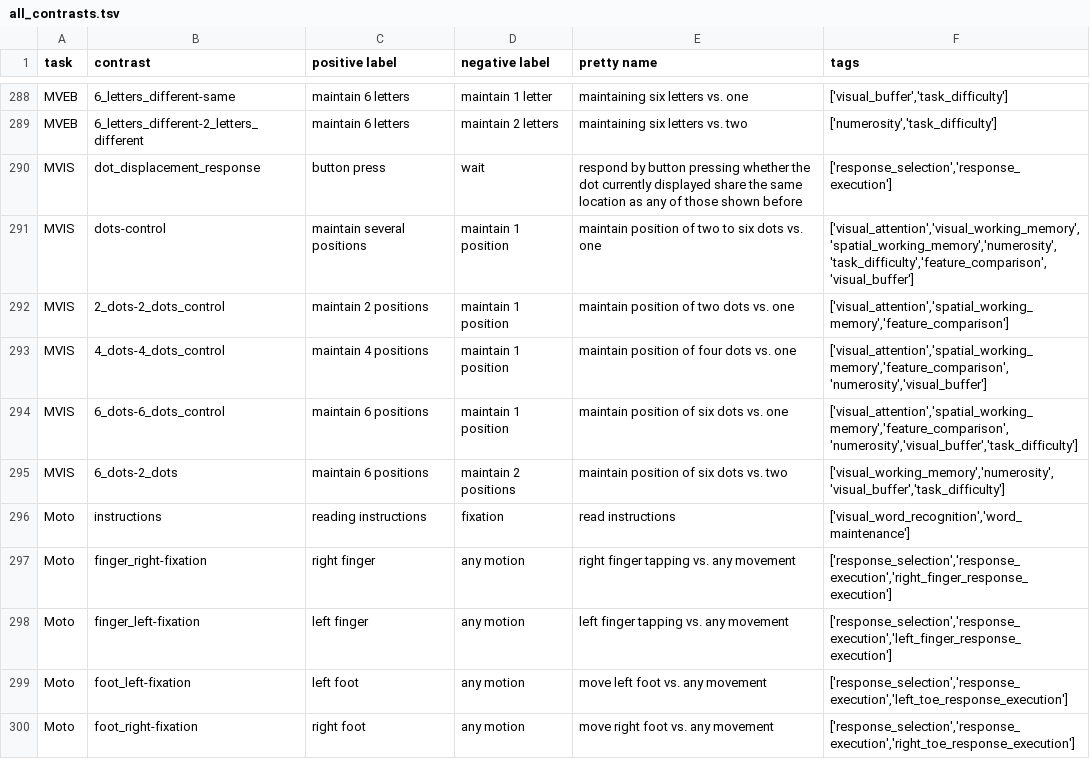
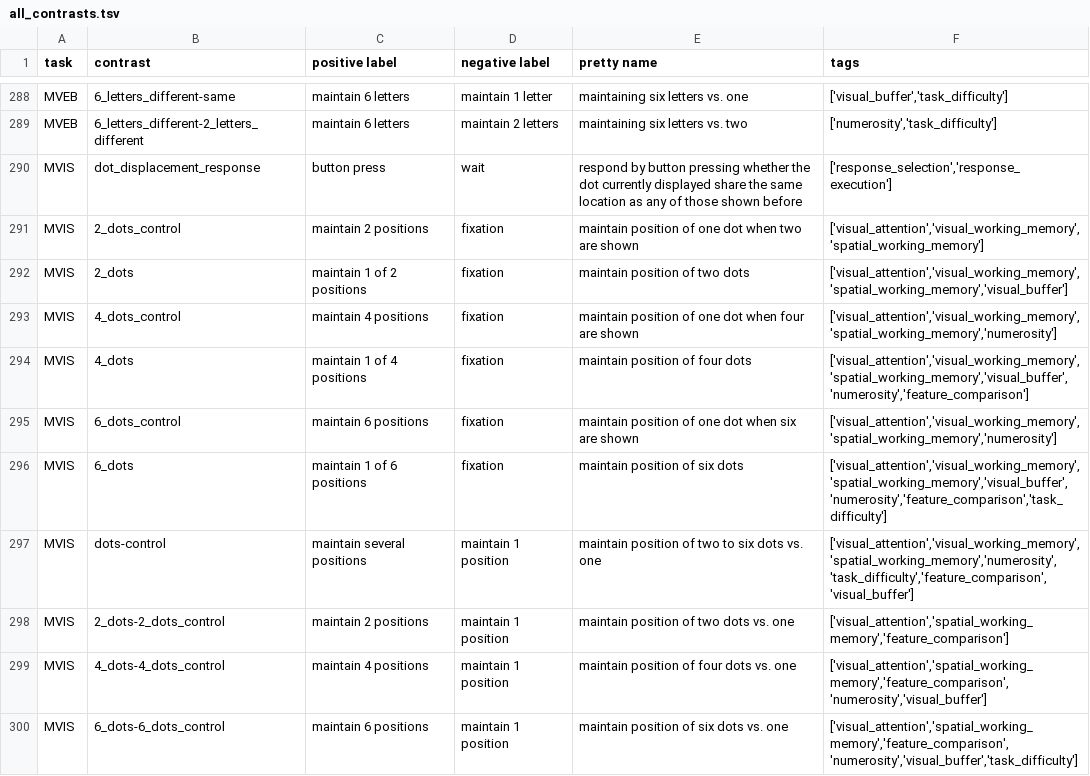
Before and after one commit to individual-brain-charting/public_analysis_code, a TSV file: ibc_data/all_contrasts.tsv, drawn as a sheet; only a part is shown, gaps mark what is left out; the shorter side is filled out with more unchanged rows.

Commit message:
adding MVIS conditions to list and annotate them

```diff
--- a/ibc_data/all_contrasts.tsv
+++ b/ibc_data/all_contrasts.tsv
@@ -290,2 +290,8 @@ MVEB	6_letters_different-2_letters_different	maintain 6 letters	maintain 2 lette
 MVIS	dot_displacement_response	button press	wait	respond by button pressing whether the dot currently displayed share the same location as any of those shown before	['response_selection','response_execution']
+MVIS	2_dots_control	maintain 2 positions	fixation	maintain position of one dot when two are shown	['visual_attention','visual_working_memory','spatial_working_memory']
+MVIS	2_dots	maintain 1 of 2 positions	fixation	maintain position of two dots	['visual_attention','visual_working_memory','spatial_working_memory','visual_buffer']
+MVIS	4_dots_control	maintain 4 positions	fixation	maintain position of one dot when four are shown	['visual_attention','visual_working_memory','spatial_working_memory','numerosity']
+MVIS	4_dots	maintain 1 of 4 positions	fixation	maintain position of four dots	['visual_attention','visual_working_memory','spatial_working_memory','visual_buffer','numerosity','feature_comparison']
+MVIS	6_dots_control	maintain 6 positions	fixation	maintain position of one dot when six are shown	['visual_attention','visual_working_memory','spatial_working_memory','numerosity']
+MVIS	6_dots	maintain 1 of 6 positions	fixation	maintain position of six dots	['visual_attention','visual_working_memory','spatial_working_memory','visual_buffer','numerosity','feature_comparison','task_difficulty']
 MVIS	dots-control	maintain several positions	maintain 1 position	maintain position of two to six dots vs. one	['visual_attention','visual_working_memory','spatial_working_memory','numerosity','task_difficulty','feature_comparison','visual_buffer']
```
